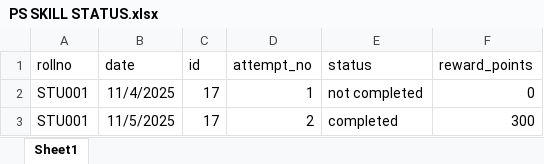
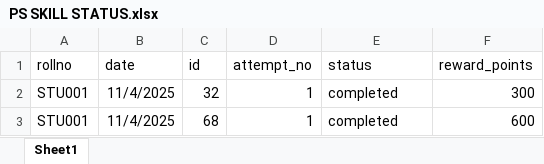
Before and after one commit to A-Deepak1610/BIT-RESUME, an Excel workbook: server/data/PS SKILL STATUS.xlsx, sheet Sheet1, drawn as a sheet; values as stored, in another font and other column widths than the file's, no borders; the diff names each change by its address in the sheet, - before the commit and + after, or states it on an @@ line.

```diff
--- a/server/data/PS SKILL STATUS.xlsx (sheet Sheet1)
+++ b/server/data/PS SKILL STATUS.xlsx (sheet Sheet1)
-C2 (id): 17
+C2 (id): 32
-E2 (status): not completed
+E2 (status): completed
-F2 (reward_points): 0
+F2 (reward_points): 300
-B3 (date): 11/5/2025
+B3 (date): 11/4/2025
-C3 (id): 17
+C3 (id): 68
-D3 (attempt_no): 2
+D3 (attempt_no): 1
-F3 (reward_points): 300
+F3 (reward_points): 600
```
Also changed, not shown: 4 other files.
